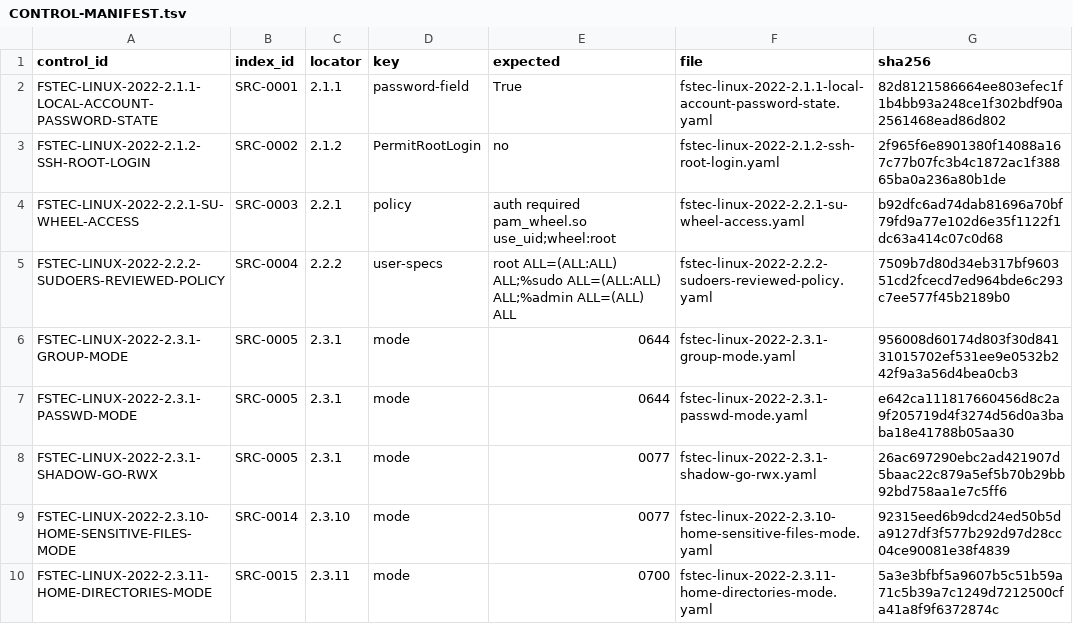
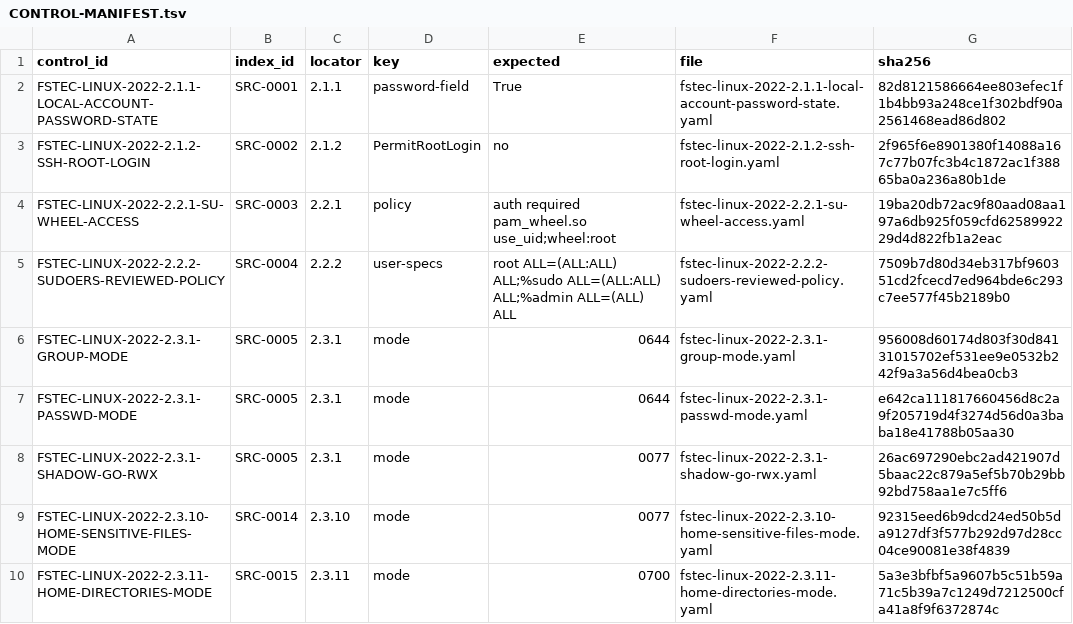
Before and after one commit to rasav65/SecureLinux-Policy, a TSV file: controls/fstec-core/linux-2022/CONTROL-MANIFEST.tsv, drawn as a sheet; only a part is shown.

```diff
--- a/controls/fstec-core/linux-2022/CONTROL-MANIFEST.tsv
+++ b/controls/fstec-core/linux-2022/CONTROL-MANIFEST.tsv
@@ -3,3 +3,3 @@ FSTEC-LINUX-2022-2.1.1-LOCAL-ACCOUNT-PASSWORD-STATE	SRC-0001	2.1.1	password-fiel
 FSTEC-LINUX-2022-2.1.2-SSH-ROOT-LOGIN	SRC-0002	2.1.2	PermitRootLogin	no	fstec-linux-2022-2.1.2-ssh-root-login.yaml	2f965f6e8901380f14088a167c77b07fc3b4c1872ac1f38865ba0a236a80b1de
-FSTEC-LINUX-2022-2.2.1-SU-WHEEL-ACCESS	SRC-0003	2.2.1	policy	auth required pam_wheel.so use_uid;wheel:root	fstec-linux-2022-2.2.1-su-wheel-access.yaml	b92dfc6ad74dab81696a70bf79fd9a77e102d6e35f1122f1dc63a414c07c0d68
+FSTEC-LINUX-2022-2.2.1-SU-WHEEL-ACCESS	SRC-0003	2.2.1	policy	auth required pam_wheel.so use_uid;wheel:root	fstec-linux-2022-2.2.1-su-wheel-access.yaml	19ba20db72ac9f80aad08aa197a6db925f059cfd6258992229d4d822fb1a2eac
 FSTEC-LINUX-2022-2.2.2-SUDOERS-REVIEWED-POLICY	SRC-0004	2.2.2	user-specs	root ALL=(ALL:ALL) ALL;%sudo ALL=(ALL:ALL) ALL;%admin ALL=(ALL) ALL	fstec-linux-2022-2.2.2-sudoers-reviewed-policy.yaml	7509b7d80d34eb317bf960351cd2fcecd7ed964bde6c293c7ee577f45b2189b0
```
Also changed, not shown: product/APPLY-IMPLEMENTATION-REGISTRY.tsv, product/APPLY-KIND-REGISTRY.tsv, 29 other files.
